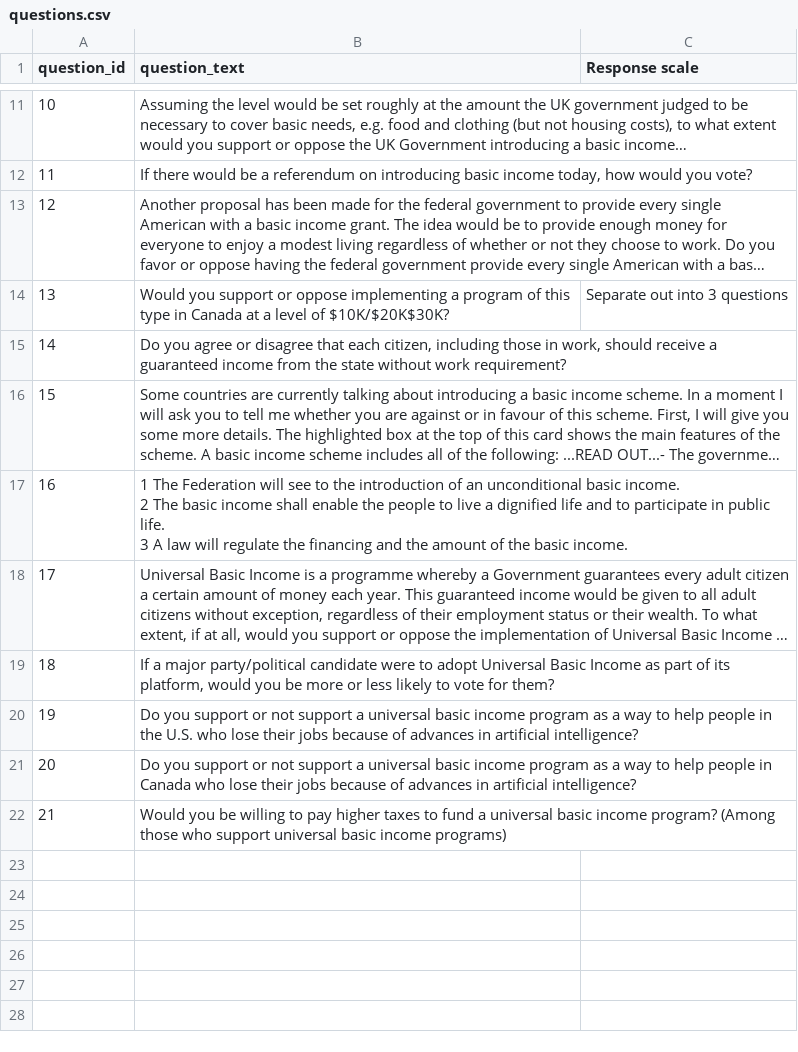
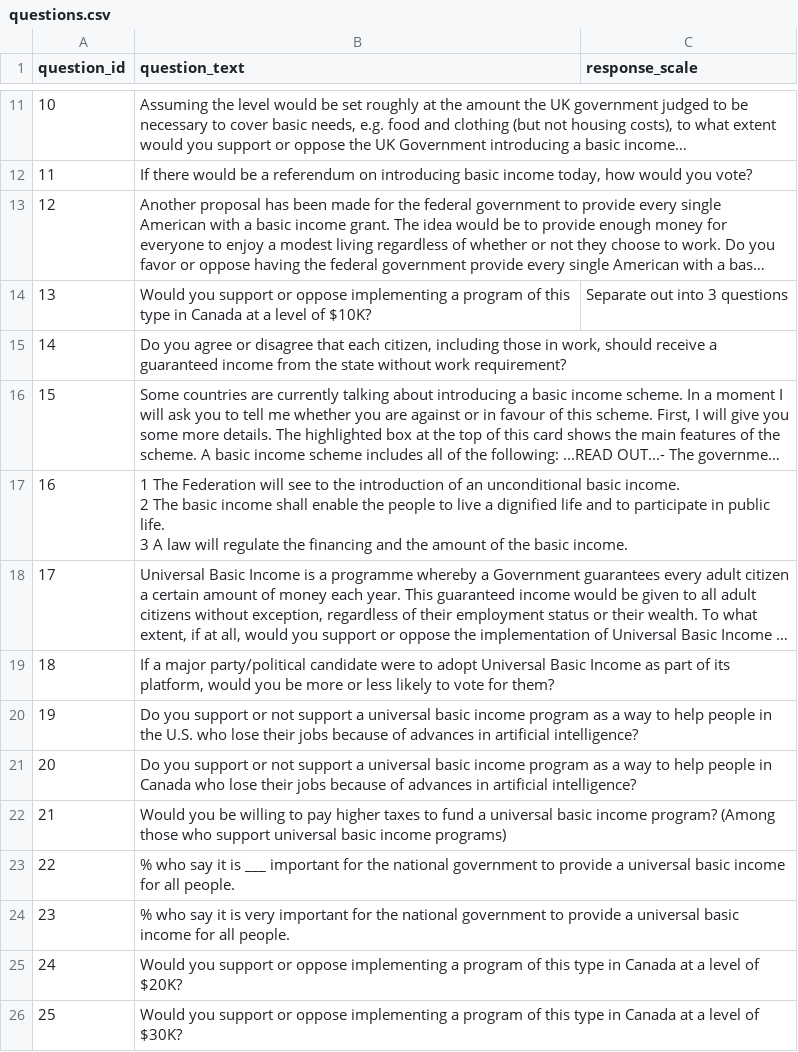
Before and after one commit to UBICenter/polls, a CSV file: data/questions.csv, drawn as a sheet; only a part is shown, gaps mark what is left out; long unchanged cells end in …; the diff names each change by its address in the sheet, - before the commit and + after, or states it on an @@ line.

```diff
--- a/data/questions.csv
+++ b/data/questions.csv
-C1: Response scale
+C1: response_scale
-B14 (question_text): …level of $10K/$20K$30K?
+B14 (question_text): …level of $10K?
+row 23: 22 | % who say it is ___ important for the national government to provide a universal basic income for all people.
+row 24: 23 | % who say it is very important for the national government to provide a universal basic income for all people.
+row 25: 24 | Would you support or oppose implementing a program of this type in Canada at a level of $20K?
+row 26: 25 | Would you support or oppose implementing a program of this type in Canada at a level of $30K?
```
Also changed, not shown: data/favorability.csv, data/polls.csv, 2 other files.
